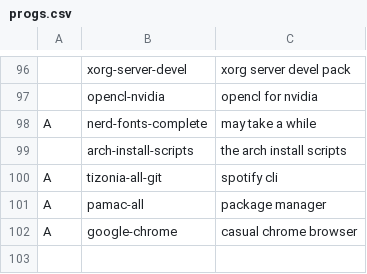
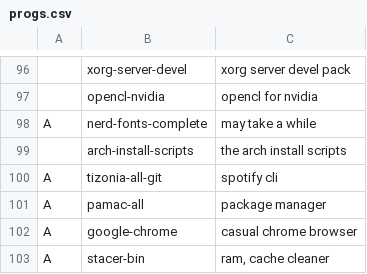
Before and after one commit to GabriWar/LARBS, a CSV file: progs.csv, drawn as a sheet; only a part is shown, gaps mark what is left out.

Commit message:
Update progs.csv

```diff
--- a/progs.csv
+++ b/progs.csv
@@ -102 +102,2 @@ A,pamac-all,"package manager"
 A,google-chrome, "casual chrome browser"
+A,stacer-bin,"ram, cache cleaner"
```
